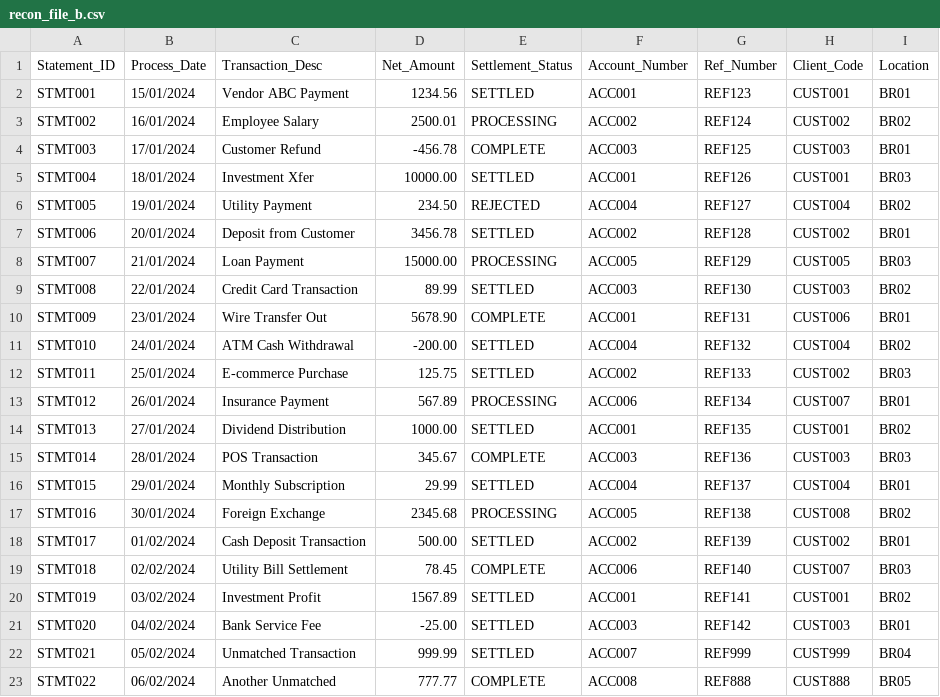
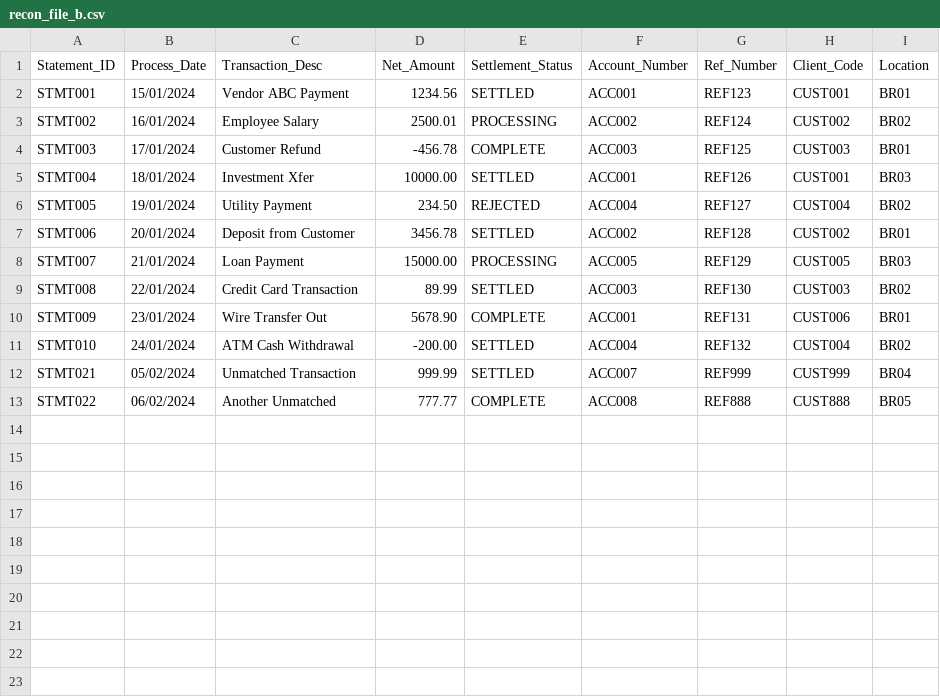
Before and after one commit to developer-biswambar/ftt-ml, a CSV file: backend/sample_data/recon_file_b.csv, drawn as a sheet.

Commit message:
recon testing

```diff
--- a/backend/sample_data/recon_file_b.csv
+++ b/backend/sample_data/recon_file_b.csv
@@ -11,12 +11,2 @@ STMT009,23/01/2024,Wire Transfer Out,5678.90,COMPLETE,ACC001,REF131,CUST006,BR01
 STMT010,24/01/2024,ATM Cash Withdrawal,-200.00,SETTLED,ACC004,REF132,CUST004,BR02
-STMT011,25/01/2024,E-commerce Purchase,125.75,SETTLED,ACC002,REF133,CUST002,BR03
-STMT012,26/01/2024,Insurance Payment,567.89,PROCESSING,ACC006,REF134,CUST007,BR01
-STMT013,27/01/2024,Dividend Distribution,1000.00,SETTLED,ACC001,REF135,CUST001,BR02
-STMT014,28/01/2024,POS Transaction,345.67,COMPLETE,ACC003,REF136,CUST003,BR03
-STMT015,29/01/2024,Monthly Subscription,29.99,SETTLED,ACC004,REF137,CUST004,BR01
-STMT016,30/01/2024,Foreign Exchange,2345.68,PROCESSING,ACC005,REF138,CUST008,BR02
-STMT017,01/02/2024,Cash Deposit Transaction,500.00,SETTLED,ACC002,REF139,CUST002,BR01
-STMT018,02/02/2024,Utility Bill Settlement,78.45,COMPLETE,ACC006,REF140,CUST007,BR03
-STMT019,03/02/2024,Investment Profit,1567.89,SETTLED,ACC001,REF141,CUST001,BR02
-STMT020,04/02/2024,Bank Service Fee,-25.00,SETTLED,ACC003,REF142,CUST003,BR01
 STMT021,05/02/2024,Unmatched Transaction,999.99,SETTLED,ACC007,REF999,CUST999,BR04
```
Also changed, not shown: backend/sample_data/recon_file_a.csv, 9 other files.
